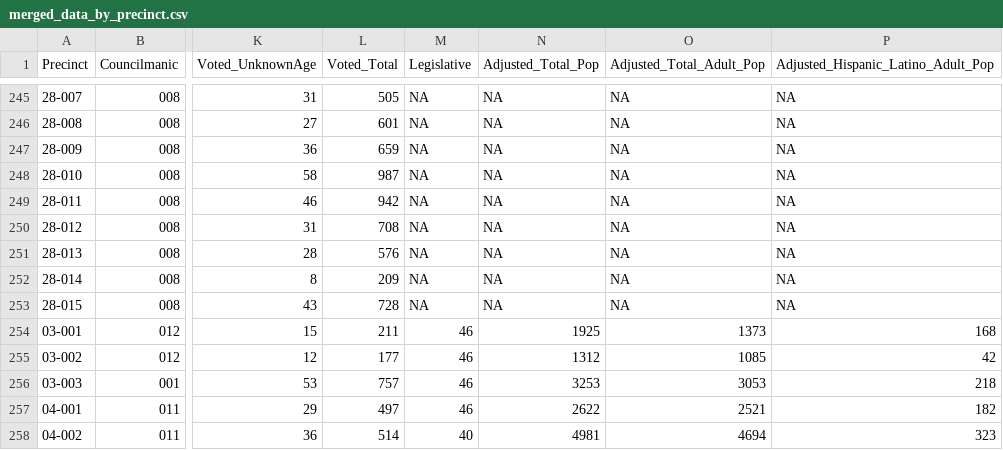
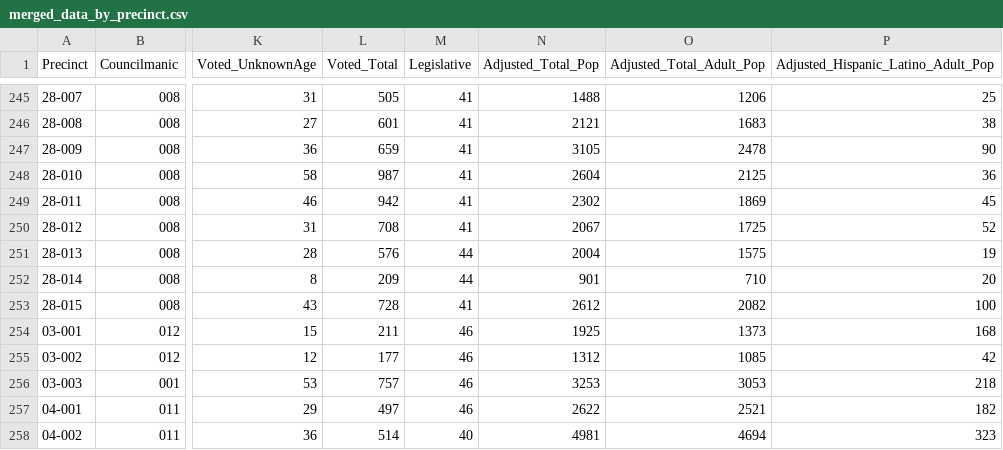
Before and after one commit to jhudsl/BCDS_LWV_2023, a CSV file: data/intermediate/public/Baltimore_City/primary_election_2020/merged_data_by_precinct.csv, drawn as a sheet; only a part is shown, gaps mark what is left out; the diff covers the shown part only; the diff names each change by its address in the sheet, - before the commit and + after, or states it on an @@ line.

```diff
--- a/data/intermediate/public/Baltimore_City/primary_election_2020/merged_data_by_precinct.csv
+++ b/data/intermediate/public/Baltimore_City/primary_election_2020/merged_data_by_precinct.csv
-M245:M250 (Legislative): NA
+M245:M250 (Legislative): 41
-N245 (Adjusted_Total_Pop): NA
+N245 (Adjusted_Total_Pop): 1488
-O245 (Adjusted_Total_Adult_Pop): NA
+O245 (Adjusted_Total_Adult_Pop): 1206
-P245: NA
+P245: 25
-N246 (Adjusted_Total_Pop): NA
+N246 (Adjusted_Total_Pop): 2121
-O246 (Adjusted_Total_Adult_Pop): NA
+O246 (Adjusted_Total_Adult_Pop): 1683
-P246: NA
+P246: 38
-N247 (Adjusted_Total_Pop): NA
+N247 (Adjusted_Total_Pop): 3105
-O247 (Adjusted_Total_Adult_Pop): NA
+O247 (Adjusted_Total_Adult_Pop): 2478
-P247: NA
+P247: 90
-N248 (Adjusted_Total_Pop): NA
+N248 (Adjusted_Total_Pop): 2604
-O248 (Adjusted_Total_Adult_Pop): NA
+O248 (Adjusted_Total_Adult_Pop): 2125
-P248: NA
+P248: 36
-N249 (Adjusted_Total_Pop): NA
+N249 (Adjusted_Total_Pop): 2302
-O249 (Adjusted_Total_Adult_Pop): NA
+O249 (Adjusted_Total_Adult_Pop): 1869
-P249: NA
+P249: 45
-N250 (Adjusted_Total_Pop): NA
+N250 (Adjusted_Total_Pop): 2067
-O250 (Adjusted_Total_Adult_Pop): NA
+O250 (Adjusted_Total_Adult_Pop): 1725
-P250: NA
+P250: 52
-M251:M252 (Legislative): NA
+M251:M252 (Legislative): 44
-N251 (Adjusted_Total_Pop): NA
+N251 (Adjusted_Total_Pop): 2004
-O251 (Adjusted_Total_Adult_Pop): NA
+O251 (Adjusted_Total_Adult_Pop): 1575
-P251: NA
+P251: 19
-N252 (Adjusted_Total_Pop): NA
+N252 (Adjusted_Total_Pop): 901
-O252 (Adjusted_Total_Adult_Pop): NA
+O252 (Adjusted_Total_Adult_Pop): 710
-P252: NA
+P252: 20
-M253 (Legislative): NA
+M253 (Legislative): 41
-N253 (Adjusted_Total_Pop): NA
+N253 (Adjusted_Total_Pop): 2612
-O253 (Adjusted_Total_Adult_Pop): NA
+O253 (Adjusted_Total_Adult_Pop): 2082
-P253: NA
+P253: 100
```
Also changed, not shown: 72 edited cells elsewhere in this file.
